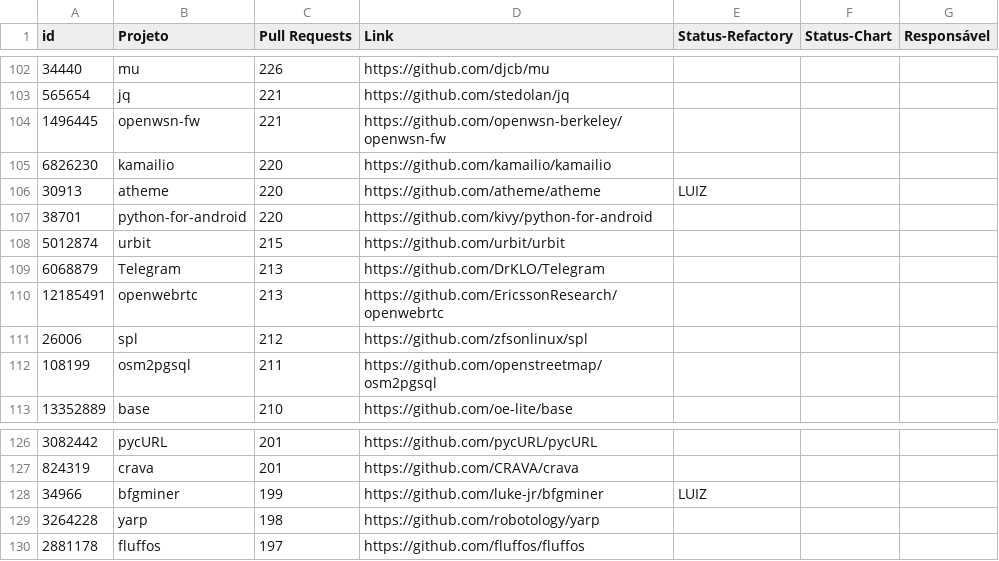
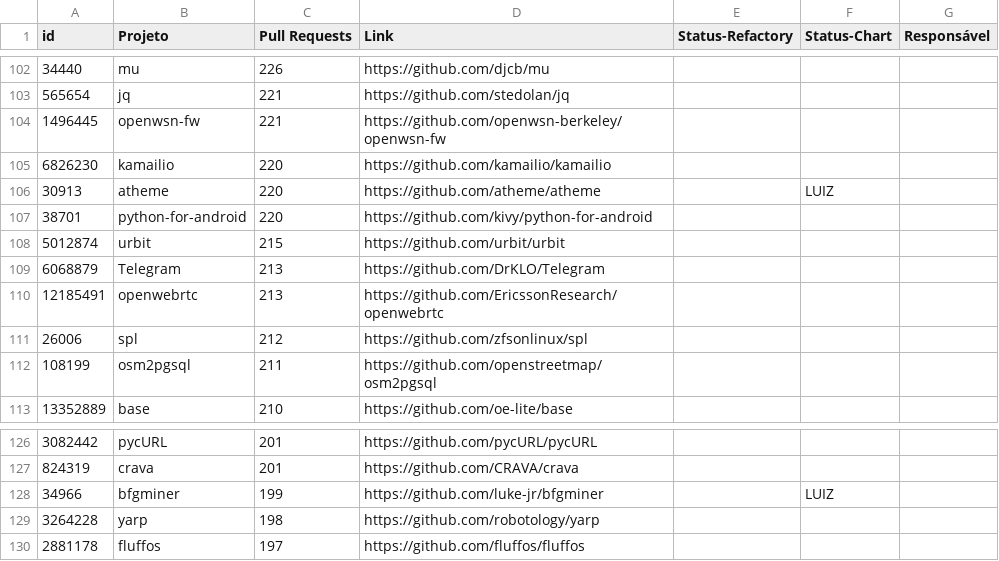
Before and after one commit to flaviommedeiros/cprojects, a CSV file: projects.csv, drawn as a sheet; only a part is shown, gaps mark what is left out; the diff names each change by its address in the sheet, - before the commit and + after, or states it on an @@ line.

Commit message:
Update projects.csv

```diff
--- a/projects.csv
+++ b/projects.csv
-E106 (Status-Refactory): LUIZ
+E106 (Status-Refactory): (empty)
-F106 (Status-Chart): (empty)
+F106 (Status-Chart): LUIZ
-E128 (Status-Refactory): LUIZ
+E128 (Status-Refactory): (empty)
-F128 (Status-Chart): (empty)
+F128 (Status-Chart): LUIZ
```
